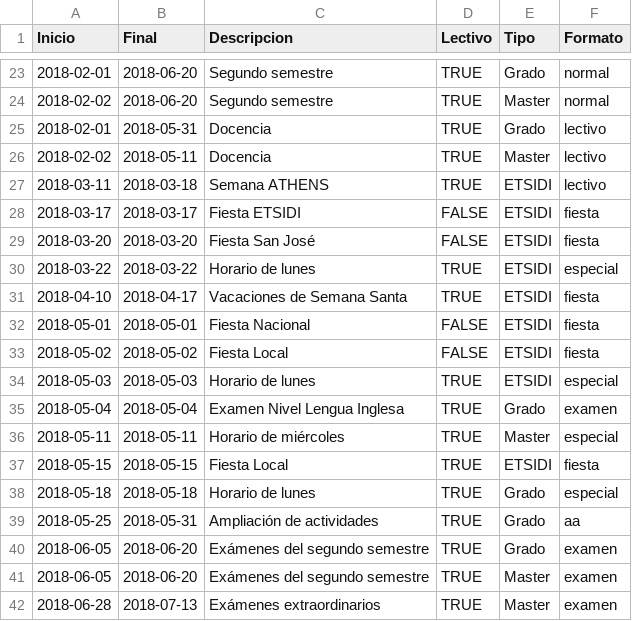
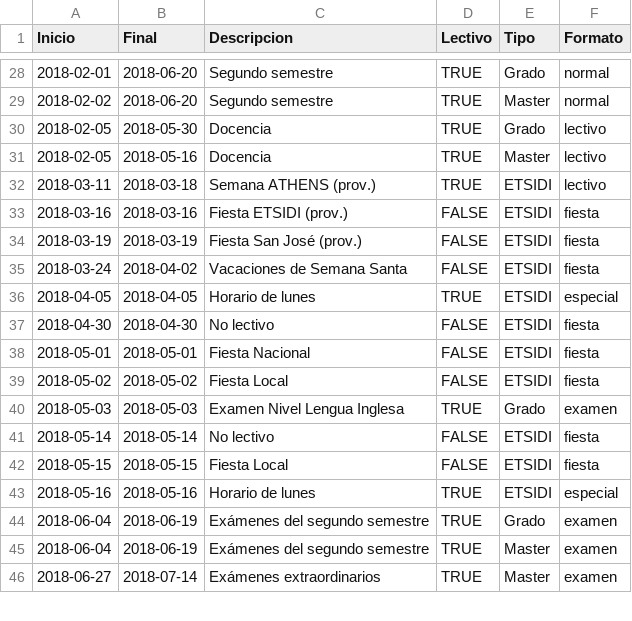
Before and after one commit to SOA-ETSIDI/calendario, a CSV file: calendarioETSIDI_2017-2018.csv, drawn as a sheet; only a part is shown, gaps mark what is left out; the diff covers the shown part only.

```diff
--- a/calendarioETSIDI_2017-2018.csv
+++ b/calendarioETSIDI_2017-2018.csv
@@ -24,19 +29,18 @@
 "2018-02-02","2018-06-20","Segundo semestre",TRUE,"Master","normal"
-"2018-02-01","2018-05-31","Docencia",TRUE,"Grado","lectivo"
-"2018-02-02","2018-05-11","Docencia",TRUE,"Master","lectivo"
-"2018-03-11","2018-03-18","Semana ATHENS",TRUE,"ETSIDI","lectivo"
-"2018-03-17","2018-03-17","Fiesta ETSIDI",FALSE,"ETSIDI","fiesta"
-"2018-03-20","2018-03-20","Fiesta San José",FALSE,"ETSIDI","fiesta"
-"2018-03-22","2018-03-22","Horario de lunes",TRUE,"ETSIDI","especial"
-"2018-04-10","2018-04-17","Vacaciones de Semana Santa",TRUE,"ETSIDI","fiesta"
+"2018-02-05","2018-05-30","Docencia",TRUE,"Grado","lectivo"
+"2018-02-05","2018-05-16","Docencia",TRUE,"Master","lectivo"
+"2018-03-11","2018-03-18","Semana ATHENS (prov.)",TRUE,"ETSIDI","lectivo"
+"2018-03-16","2018-03-16","Fiesta ETSIDI (prov.)",FALSE,"ETSIDI","fiesta"
+"2018-03-19","2018-03-19","Fiesta San José (prov.)",FALSE,"ETSIDI","fiesta"
+"2018-03-24","2018-04-02","Vacaciones de Semana Santa",FALSE,"ETSIDI","fiesta"
+"2018-04-05","2018-04-05","Horario de lunes",TRUE,"ETSIDI","especial"
+"2018-04-30","2018-04-30","No lectivo",FALSE,"ETSIDI","fiesta"
 "2018-05-01","2018-05-01","Fiesta Nacional",FALSE,"ETSIDI","fiesta"
 "2018-05-02","2018-05-02","Fiesta Local",FALSE,"ETSIDI","fiesta"
-"2018-05-03","2018-05-03","Horario de lunes",TRUE,"ETSIDI","especial"
-"2018-05-04","2018-05-04","Examen Nivel Lengua Inglesa",TRUE,"Grado","examen"
-"2018-05-11","2018-05-11","Horario de miércoles",TRUE,"Master","especial"
-"2018-05-15","2018-05-15","Fiesta Local",TRUE,"ETSIDI","fiesta"
-"2018-05-18","2018-05-18","Horario de lunes",TRUE,"Grado","especial"
-"2018-05-25","2018-05-31","Ampliación de actividades",TRUE,"Grado","aa"
-"2018-06-05","2018-06-20","Exámenes del segundo semestre",TRUE,"Grado","examen"
-"2018-06-05","2018-06-20","Exámenes del segundo semestre",TRUE,"Master","examen"
-"2018-06-28","2018-07-13","Exámenes extraordinarios",TRUE,"Master","examen"
+"2018-05-03","2018-05-03","Examen Nivel Lengua Inglesa",TRUE,"Grado","examen"
+"2018-05-14","2018-05-14","No lectivo",FALSE,"ETSIDI","fiesta"
+"2018-05-15","2018-05-15","Fiesta Local",FALSE,"ETSIDI","fiesta"
+"2018-05-16","2018-05-16","Horario de lunes",TRUE,"ETSIDI","especial"
+"2018-06-04","2018-06-19","Exámenes del segundo semestre",TRUE,"Grado","examen"
+"2018-06-04","2018-06-19","Exámenes del segundo semestre",TRUE,"Master","examen"
+"2018-06-27","2018-07-14","Exámenes extraordinarios",TRUE,"Master","examen"
```
Also changed, not shown: 5 added rows and 32 edited cells elsewhere in this file.
